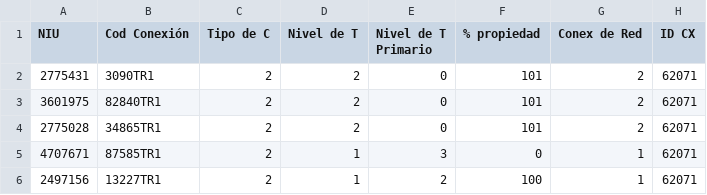
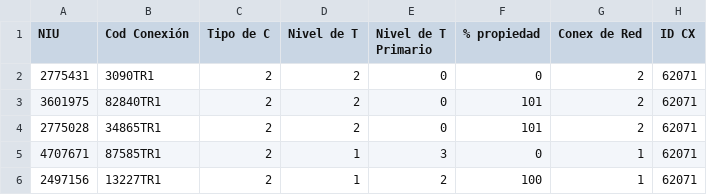
Before and after one commit to lalumoreno/compare-csv-data, a CSV file: files/tc1.csv, drawn as a sheet; only a part is shown; the diff names each change by its address in the sheet, - before the commit and + after, or states it on an @@ line.

```diff
--- a/files/tc1.csv
+++ b/files/tc1.csv
-F2 (% propiedad): 101
+F2 (% propiedad): 0
```
Also changed, not shown: files/ref.csv, 5 other files.
